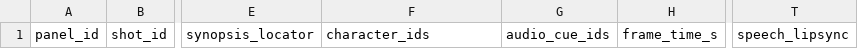
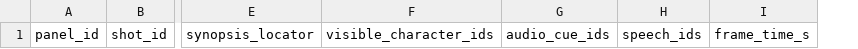
Before and after one commit to DeclanJeon/contents-production-skills, a CSV file: video-production-assets/assets/storyboard-panels.csv, drawn as a sheet; only a part is shown, gaps mark what is left out; removed rows and columns are numbered as before the commit, all else as after; the diff names each change by its address in the sheet, - before the commit and + after, or states it on an @@ line.

Commit message:
feat: strengthen video production asset contracts

```diff
--- a/video-production-assets/assets/storyboard-panels.csv
+++ b/video-production-assets/assets/storyboard-panels.csv
+column H, row 1: speech_ids
-column T, row 1: speech_lipsync
-F1: character_ids
+F1: visible_character_ids
```
Also changed, not shown: 22 other files.
